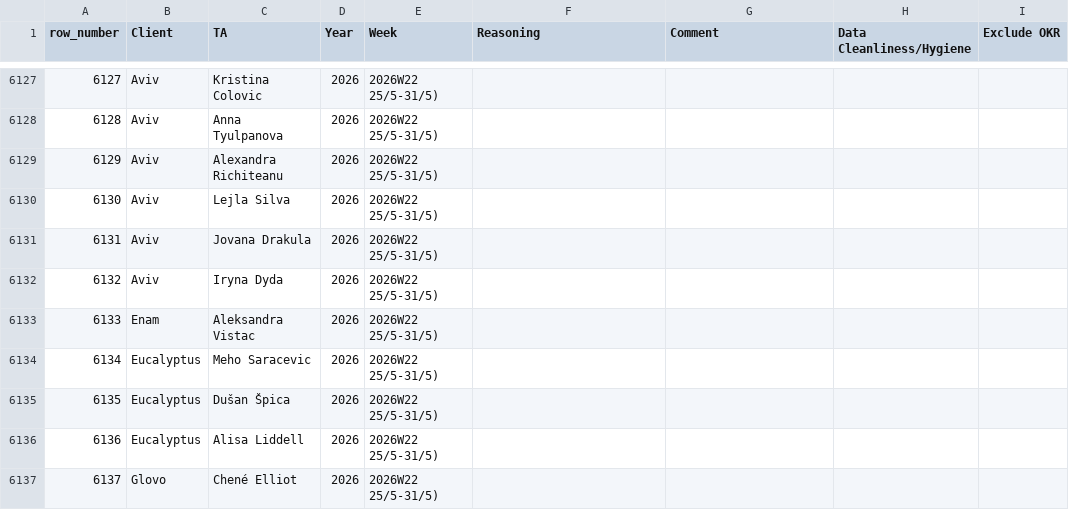
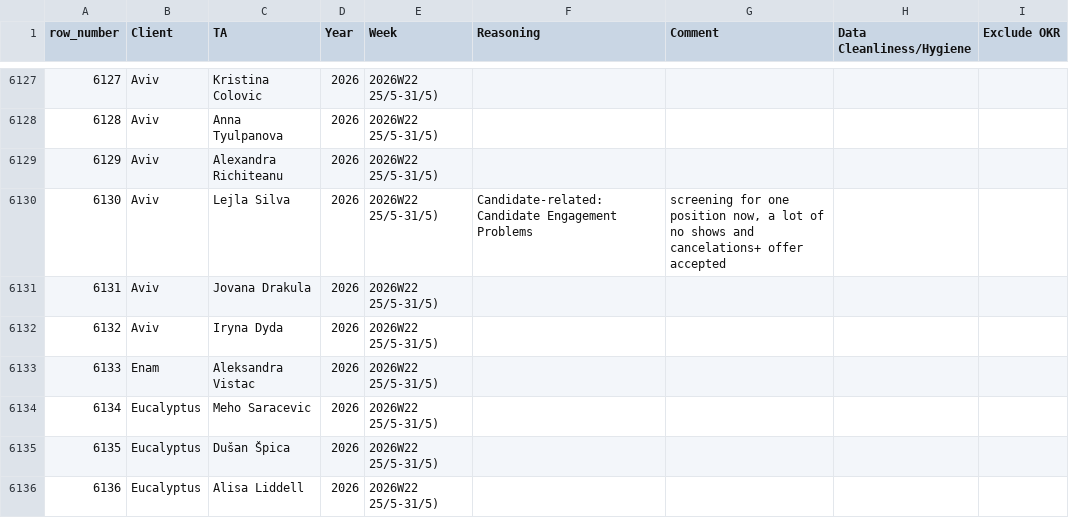
Before and after one commit to bark8922/tribe-recruiting, a CSV file: wbr_static/wbr_ta_weekly_note.csv, drawn as a sheet; only a part is shown, gaps mark what is left out; the shorter side is filled out with more unchanged rows; the diff names each change by its address in the sheet, - before the commit and + after, or states it on an @@ line.

Commit message:
chore: sync TA Weekly Note 2026-05-28

```diff
--- a/wbr_static/wbr_ta_weekly_note.csv
+++ b/wbr_static/wbr_ta_weekly_note.csv
-F6130 (Reasoning): (empty)
+F6130 (Reasoning): Candidate-related: Candidate Engagement Problems
-G6130 (Comment): (empty)
+G6130 (Comment): screening for one position now, a lot of no shows and cancelations+ offer accepted
```
